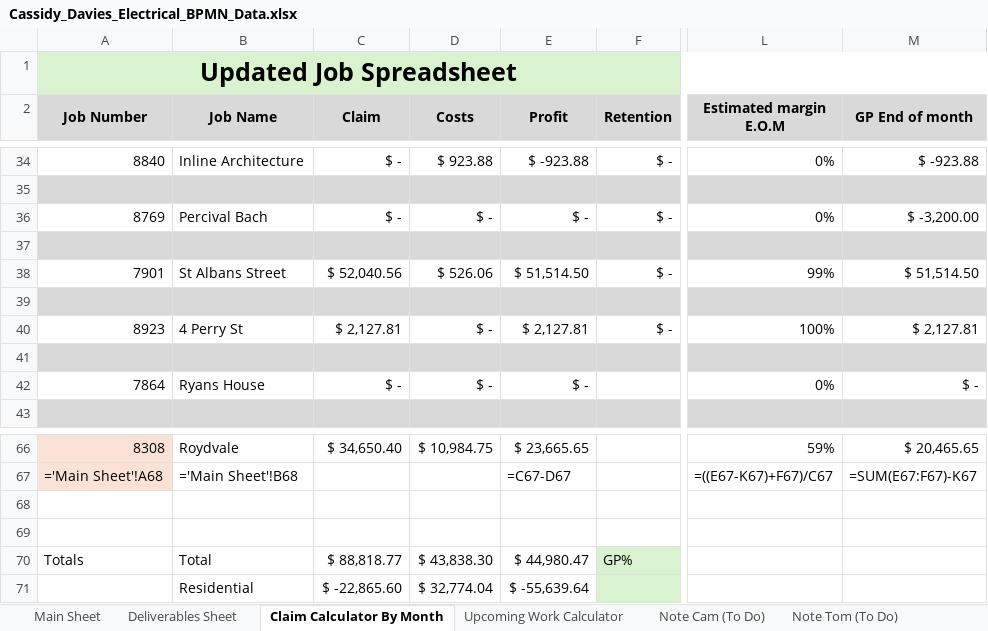
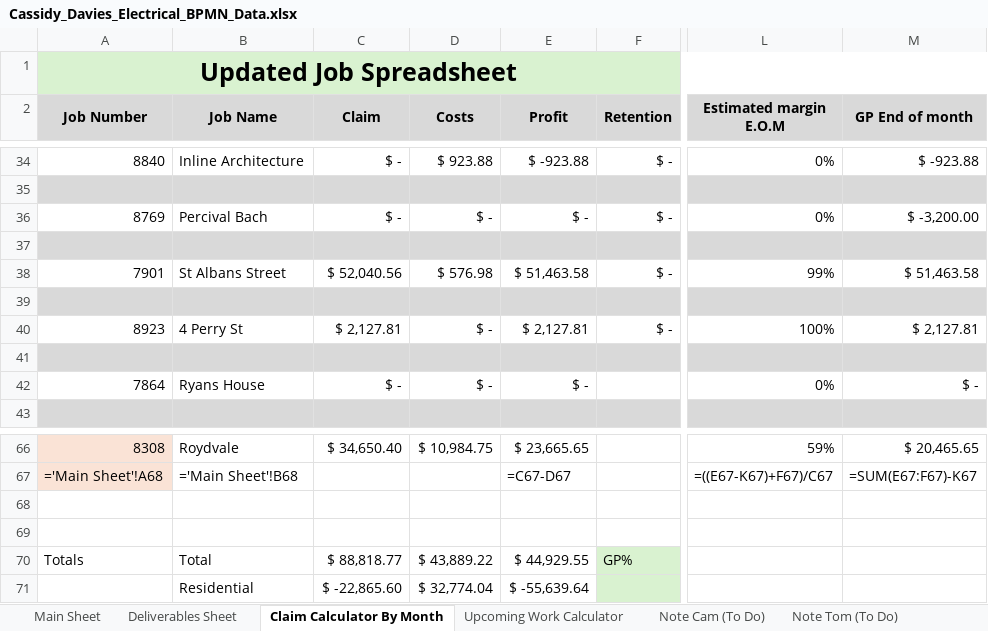
Before and after one commit to felixkwan2901/excel-dashboard, an Excel workbook: public/Cassidy_Davies_Electrical_BPMN_Data.xlsx, sheet Claim Calculator By Month, drawn as a sheet; only a part is shown, gaps mark what is left out; values as stored, in another font and other column widths than the file's, no borders; formulas without a stored value are shown as written; conditional formats not drawn; the diff names each change by its address in the sheet, - before the commit and + after, or states it on an @@ line.

```diff
--- a/public/Cassidy_Davies_Electrical_BPMN_Data.xlsx (sheet Claim Calculator By Month)
+++ b/public/Cassidy_Davies_Electrical_BPMN_Data.xlsx (sheet Claim Calculator By Month)
-D38 (Costs): $ 526.06
+D38 (Costs): $ 576.98
-E38 (Profit): $ 51,514.50
+E38 (Profit): $ 51,463.58
-M38 (GP End of month): $ 51,514.50
+M38 (GP End of month): $ 51,463.58
-D70 (Costs): $ 43,838.30
+D70 (Costs): $ 43,889.22
-E70 (Profit): $ 44,980.47
+E70 (Profit): $ 44,929.55
```
Also changed, not shown: sheet Deliverables Sheet, sheet Upcoming Work Calculator, 6 other files.
